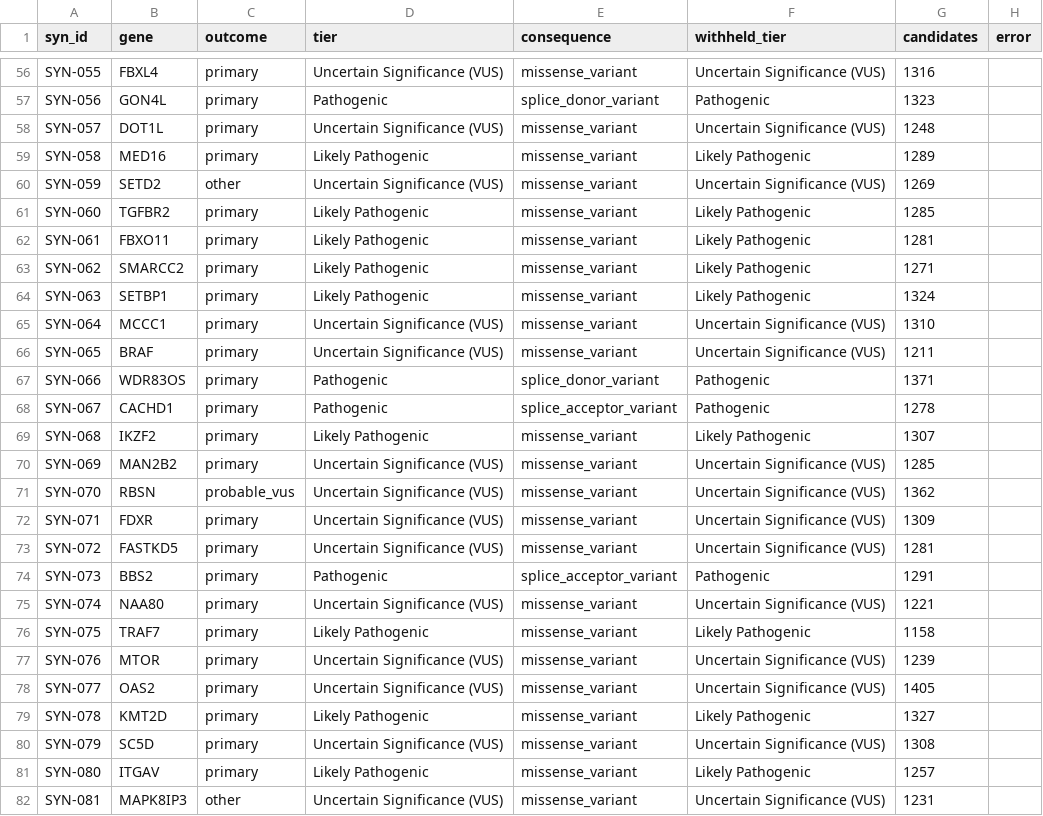
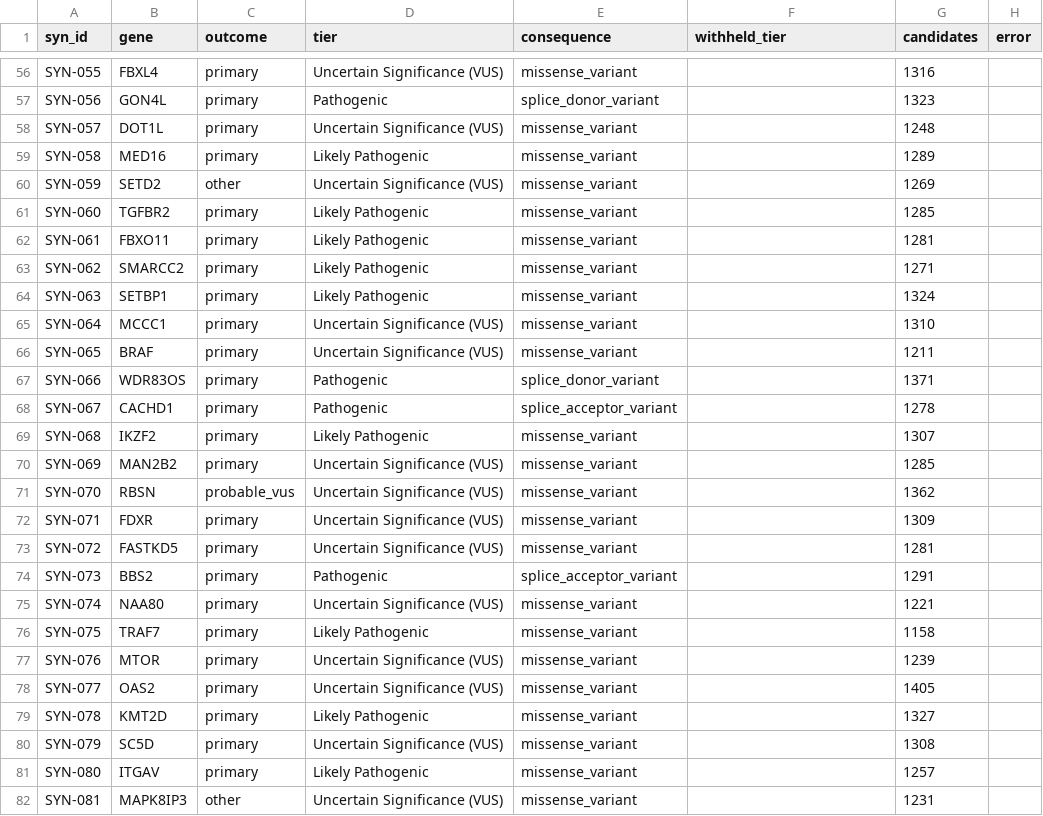
Before and after one commit to gbbarra/vcf2report, a TSV file: data/benchmark/hpo-spiked-exomes-baseline.tsv, drawn as a sheet; only a part is shown, gaps mark what is left out; the diff covers the shown part only; the diff names each change by its address in the sheet, - before the commit and + after, or states it on an @@ line.

```diff
--- a/data/benchmark/hpo-spiked-exomes-baseline.tsv
+++ b/data/benchmark/hpo-spiked-exomes-baseline.tsv
-F56 (withheld_tier): Uncertain Significance (VUS)
+F56 (withheld_tier): (empty)
-F57 (withheld_tier): Pathogenic
+F57 (withheld_tier): (empty)
-F58 (withheld_tier): Uncertain Significance (VUS)
+F58 (withheld_tier): (empty)
-F59 (withheld_tier): Likely Pathogenic
+F59 (withheld_tier): (empty)
-F60 (withheld_tier): Uncertain Significance (VUS)
+F60 (withheld_tier): (empty)
-F61:F64 (withheld_tier): Likely Pathogenic
+F61:F64 (withheld_tier): (empty)
-F65:F66 (withheld_tier): Uncertain Significance (VUS)
+F65:F66 (withheld_tier): (empty)
-F67:F68 (withheld_tier): Pathogenic
+F67:F68 (withheld_tier): (empty)
-F69 (withheld_tier): Likely Pathogenic
+F69 (withheld_tier): (empty)
-F70:F73 (withheld_tier): Uncertain Significance (VUS)
+F70:F73 (withheld_tier): (empty)
-F74 (withheld_tier): Pathogenic
+F74 (withheld_tier): (empty)
-F75 (withheld_tier): Uncertain Significance (VUS)
+F75 (withheld_tier): (empty)
-F76 (withheld_tier): Likely Pathogenic
+F76 (withheld_tier): (empty)
-F77:F78 (withheld_tier): Uncertain Significance (VUS)
+F77:F78 (withheld_tier): (empty)
-F79 (withheld_tier): Likely Pathogenic
+F79 (withheld_tier): (empty)
-F80 (withheld_tier): Uncertain Significance (VUS)
+F80 (withheld_tier): (empty)
-F81 (withheld_tier): Likely Pathogenic
+F81 (withheld_tier): (empty)
-F82 (withheld_tier): Uncertain Significance (VUS)
+F82 (withheld_tier): (empty)
```
Also changed, not shown: 167 edited cells elsewhere in this file, 2 other files.
